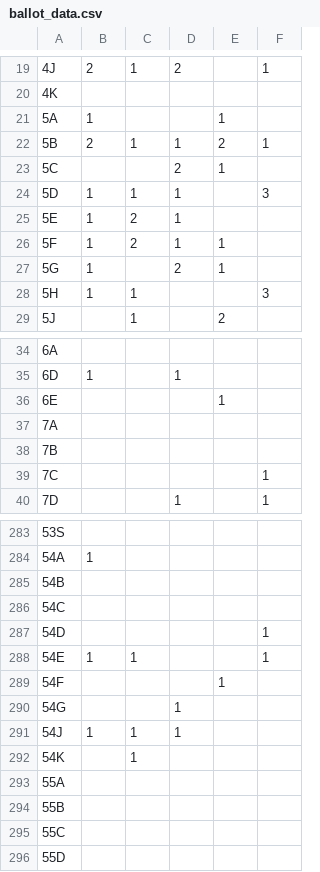
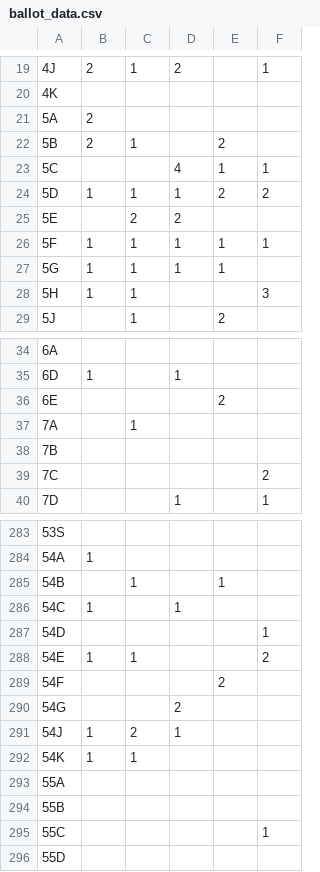
Before and after one commit to jackhenry02/ballot_sim, a CSV file: ballot_data.csv, drawn as a sheet; only a part is shown, gaps mark what is left out; the diff covers the shown part only; the diff names each change by its address in the sheet, - before the commit and + after, or states it on an @@ line.

```diff
--- a/ballot_data.csv
+++ b/ballot_data.csv
-B21: 1
+B21: 2
-E21: 1
+E21: (empty)
-D22: 1
+D22: (empty)
-F22: 1
+F22: (empty)
-D23: 2
+D23: 4
-F23: (empty)
+F23: 1
-E24: (empty)
+E24: 2
-F24: 3
+F24: 2
-B25: 1
+B25: (empty)
-D25: 1
+D25: 2
-C26: 2
+C26: 1
-F26: (empty)
+F26: 1
-C27: (empty)
+C27: 1
-D27: 2
+D27: 1
-E36: 1
+E36: 2
-C37: (empty)
+C37: 1
-F39: 1
+F39: 2
-C285: (empty)
+C285: 1
-E285: (empty)
+E285: 1
-B286: (empty)
+B286: 1
-D286: (empty)
+D286: 1
-F288: 1
+F288: 2
-E289: 1
+E289: 2
-D290: 1
+D290: 2
-C291: 1
+C291: 2
-B292: (empty)
+B292: 1
-F295: (empty)
+F295: 1
```
Also changed, not shown: 67 edited cells elsewhere in this file, 3 other files.
